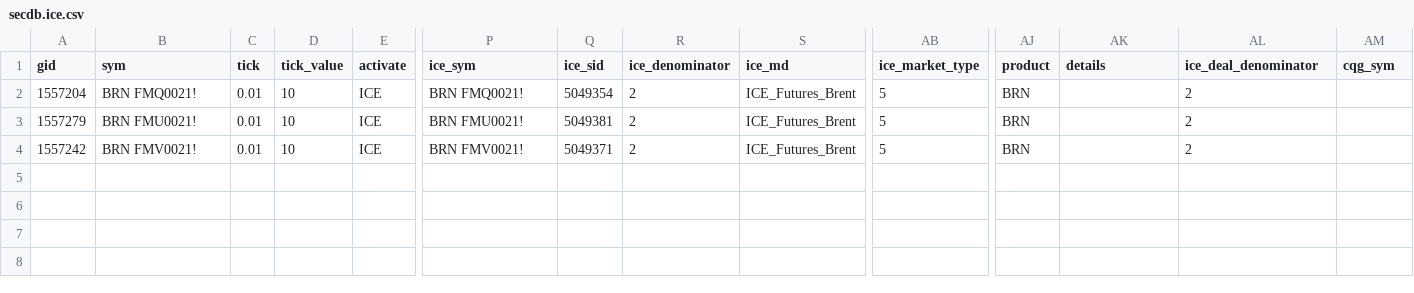
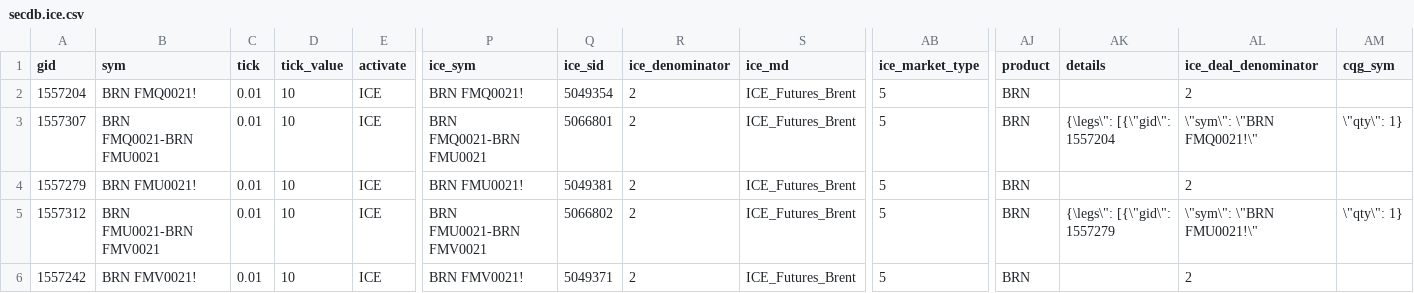
Before and after one commit to kzhdev/strats, a CSV file: config/minimal/secdb.ice.csv, drawn as a sheet; only a part is shown, gaps mark what is left out; rows hold the shown columns only; the diff names each change by its address in the sheet, - before the commit and + after, or states it on an @@ line.

```diff
--- a/config/minimal/secdb.ice.csv
+++ b/config/minimal/secdb.ice.csv
+row 3: 1557307 | BRN FMQ0021-BRN FMU0021 | 0.01 | 10 | ICE | BRN FMQ0021-BRN FMU0021 | 5066801 | 2 | ICE_Futures_Brent | 5 | BRN | {\legs\": [{\"gid\": 1557204 | \"sym\": \"BRN FMQ0021!\" | \"qty\": 1}
+row 5: 1557312 | BRN FMU0021-BRN FMV0021 | 0.01 | 10 | ICE | BRN FMU0021-BRN FMV0021 | 5066802 | 2 | ICE_Futures_Brent | 5 | BRN | {\legs\": [{\"gid\": 1557279 | \"sym\": \"BRN FMU0021!\" | \"qty\": 1}
```
Also changed, not shown: config/minimal/BRN_small_model.csv.
